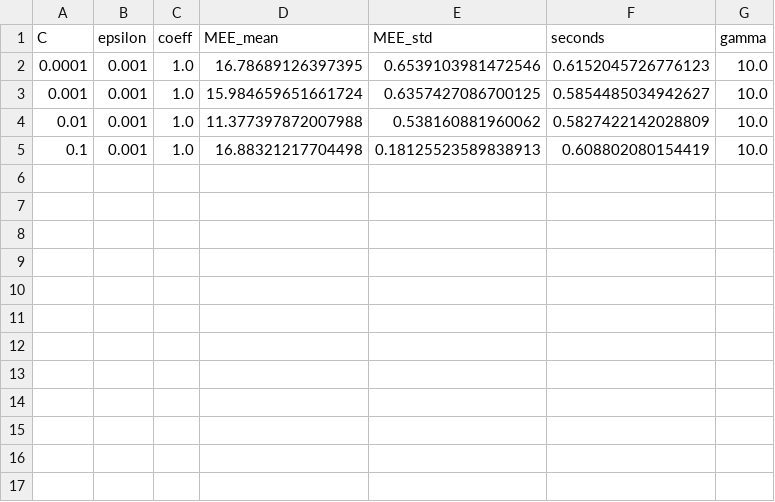
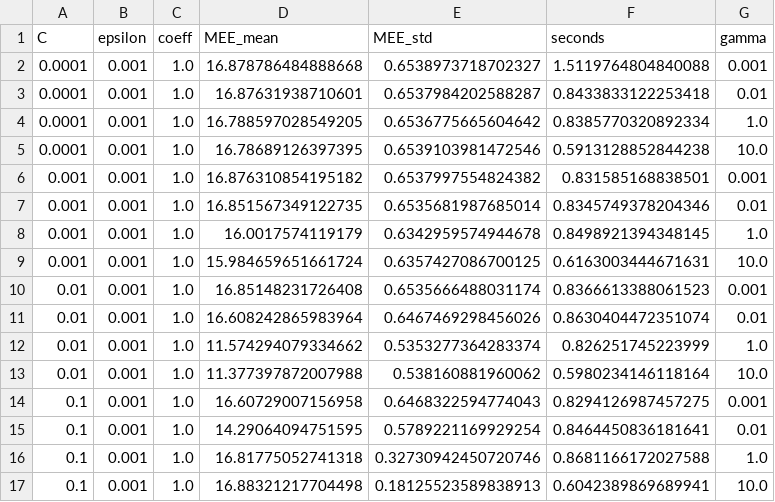
Before and after one commit to FeLusiani/ML_Project, a CSV file: data/SVM_results_sigmoid.csv, drawn as a sheet.

Commit message:
Added SVR with sigmoid kernel

```diff
--- a/data/SVM_results_sigmoid.csv
+++ b/data/SVM_results_sigmoid.csv
@@ -1,5 +1,17 @@
 C,epsilon,coeff,MEE_mean,MEE_std,seconds,gamma
-0.0001,0.001,1.0,16.78689126397395,0.6539103981472546,0.6152045726776123,10.0
-0.001,0.001,1.0,15.984659651661724,0.6357427086700125,0.5854485034942627,10.0
-0.01,0.001,1.0,11.377397872007988,0.538160881960062,0.5827422142028809,10.0
-0.1,0.001,1.0,16.88321217704498,0.18125523589838913,0.608802080154419,10.0
+0.0001,0.001,1.0,16.878786484888668,0.6538973718702327,1.5119764804840088,0.001
+0.0001,0.001,1.0,16.87631938710601,0.6537984202588287,0.8433833122253418,0.01
+0.0001,0.001,1.0,16.788597028549205,0.6536775665604642,0.8385770320892334,1.0
+0.0001,0.001,1.0,16.78689126397395,0.6539103981472546,0.5913128852844238,10.0
+0.001,0.001,1.0,16.876310854195182,0.6537997554824382,0.831585168838501,0.001
+0.001,0.001,1.0,16.851567349122735,0.6535681987685014,0.8345749378204346,0.01
+0.001,0.001,1.0,16.0017574119179,0.6342959574944678,0.8498921394348145,1.0
+0.001,0.001,1.0,15.984659651661724,0.6357427086700125,0.6163003444671631,10.0
+0.01,0.001,1.0,16.85148231726408,0.6535666488031174,0.8366613388061523,0.001
+0.01,0.001,1.0,16.608242865983964,0.6467469298456026,0.8630404472351074,0.01
+0.01,0.001,1.0,11.574294079334662,0.5353277364283374,0.826251745223999,1.0
+0.01,0.001,1.0,11.377397872007988,0.538160881960062,0.5980234146118164,10.0
+0.1,0.001,1.0,16.60729007156958,0.6468322594774043,0.8294126987457275,0.001
+0.1,0.001,1.0,14.29064094751595,0.5789221169929254,0.8464450836181641,0.01
+0.1,0.001,1.0,16.81775052741318,0.32730942450720746,0.8681166172027588,1.0
+0.1,0.001,1.0,16.88321217704498,0.18125523589838913,0.6042389869689941,10.0
```
Also changed, not shown: 1 other file.
